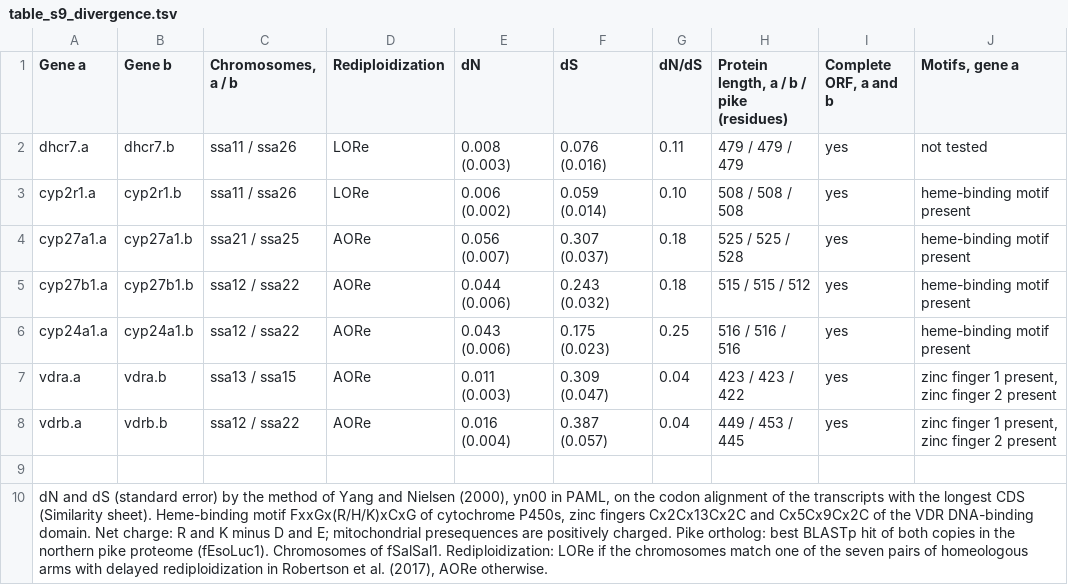
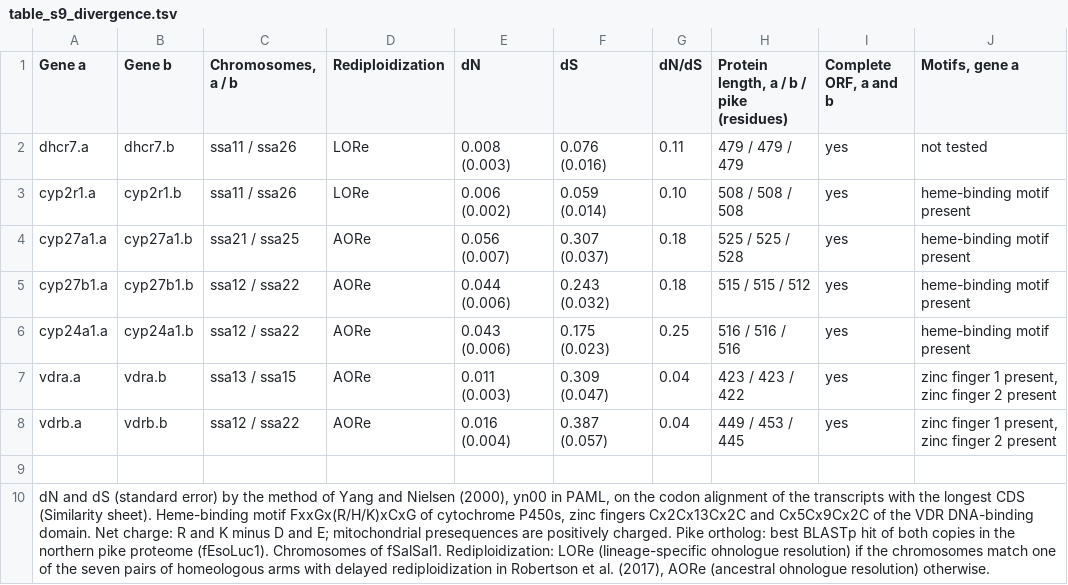
Before and after one commit to feed-and-nutrition/atlantic-salmon-vitamin-d3, a TSV file: vd3_genes/paralogs/table_s9_divergence.tsv, drawn as a sheet; only a part is shown; the diff names each change by its address in the sheet, - before the commit and + after, or states it on an @@ line.

```diff
--- a/vd3_genes/paralogs/table_s9_divergence.tsv
+++ b/vd3_genes/paralogs/table_s9_divergence.tsv
-A10 (Gene a): …Rediploidization: LORe if the chromosomes match one of the seven pairs of homeologous arms with delayed rediploidization in Robertson et al. (2017), AORe otherwise.
+A10 (Gene a): …Rediploidization: LORe (lineage-specific ohnologue resolution) if the chromosomes match one of the seven pairs of homeologous arms with delayed rediploidization in Robertson et al. (2017), AORe (ancestral ohnologue resolution) otherwise.
```
Also changed, not shown: 14 other files.
